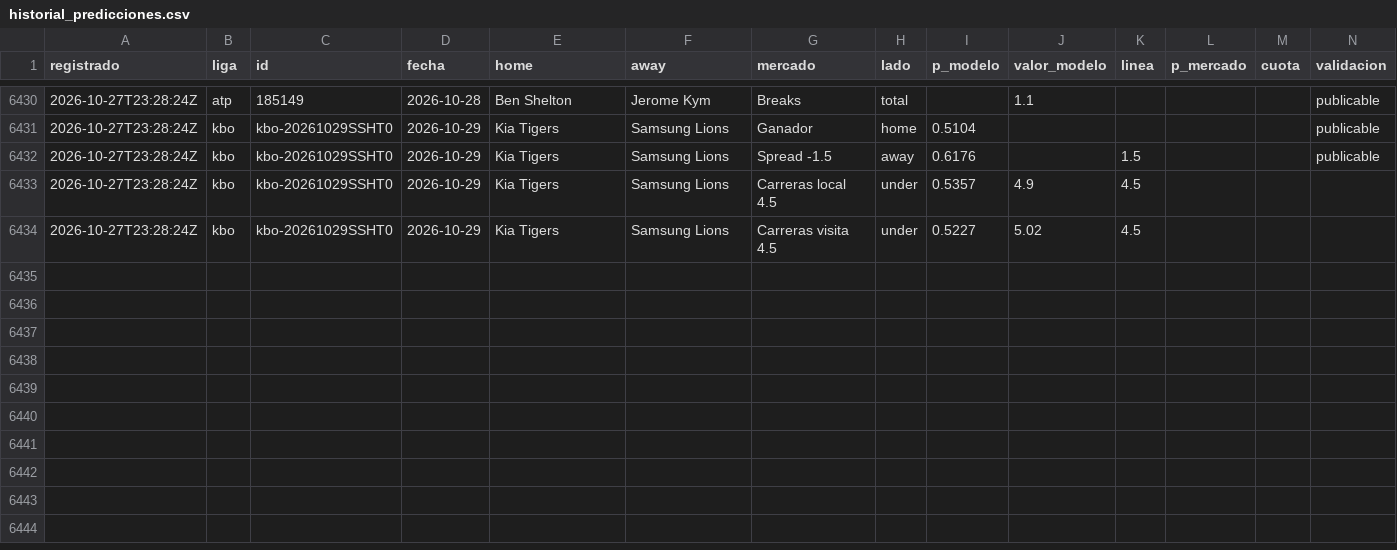
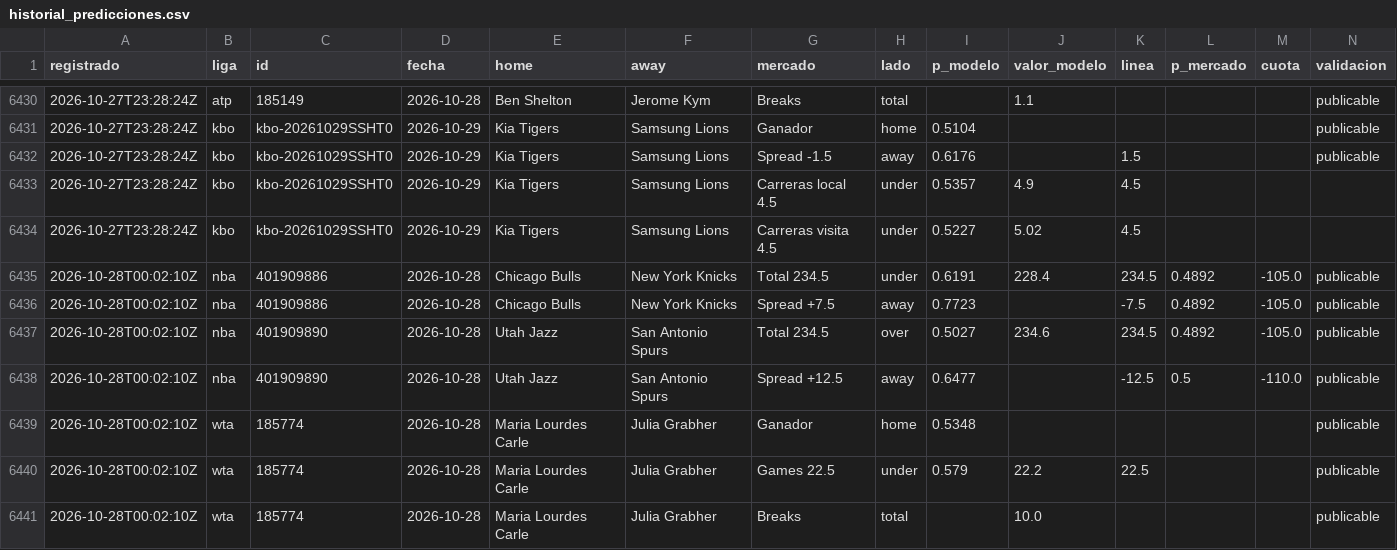
Before and after one commit to tenisman12/edgeline, a CSV file: salida/historial_predicciones.csv, drawn as a sheet; only a part is shown, gaps mark what is left out; the diff names each change by its address in the sheet, - before the commit and + after, or states it on an @@ line.

```diff
--- a/salida/historial_predicciones.csv
+++ b/salida/historial_predicciones.csv
+row 6435: 2026-10-28T00:02:10Z | nba | 401909886 | 2026-10-28 | Chicago Bulls | New York Knicks | Total 234.5 | under | 0.6191 | 228.4 | 234.5 | 0.4892 | -105.0 | publicable
+row 6436: 2026-10-28T00:02:10Z | nba | 401909886 | 2026-10-28 | Chicago Bulls | New York Knicks | Spread +7.5 | away | 0.7723 |  | -7.5 | 0.4892 | -105.0 | publicable
+row 6437: 2026-10-28T00:02:10Z | nba | 401909890 | 2026-10-28 | Utah Jazz | San Antonio Spurs | Total 234.5 | over | 0.5027 | 234.6 | 234.5 | 0.4892 | -105.0 | publicable
+row 6438: 2026-10-28T00:02:10Z | nba | 401909890 | 2026-10-28 | Utah Jazz | San Antonio Spurs | Spread +12.5 | away | 0.6477 |  | -12.5 | 0.5 | -110.0 | publicable
+row 6439: 2026-10-28T00:02:10Z | wta | 185774 | 2026-10-28 | Maria Lourdes Carle | Julia Grabher | Ganador | home | 0.5348 |  |  |  |  | publicable
+row 6440: 2026-10-28T00:02:10Z | wta | 185774 | 2026-10-28 | Maria Lourdes Carle | Julia Grabher | Games 22.5 | under | 0.579 | 22.2 | 22.5 |  |  | publicable
+row 6441: 2026-10-28T00:02:10Z | wta | 185774 | 2026-10-28 | Maria Lourdes Carle | Julia Grabher | Breaks | total |  | 10.0 |  |  |  | publicable
```
Also changed, not shown: salida/clv_detalle.csv, salida/espn_predictor_vivo.csv, 48 other files.
